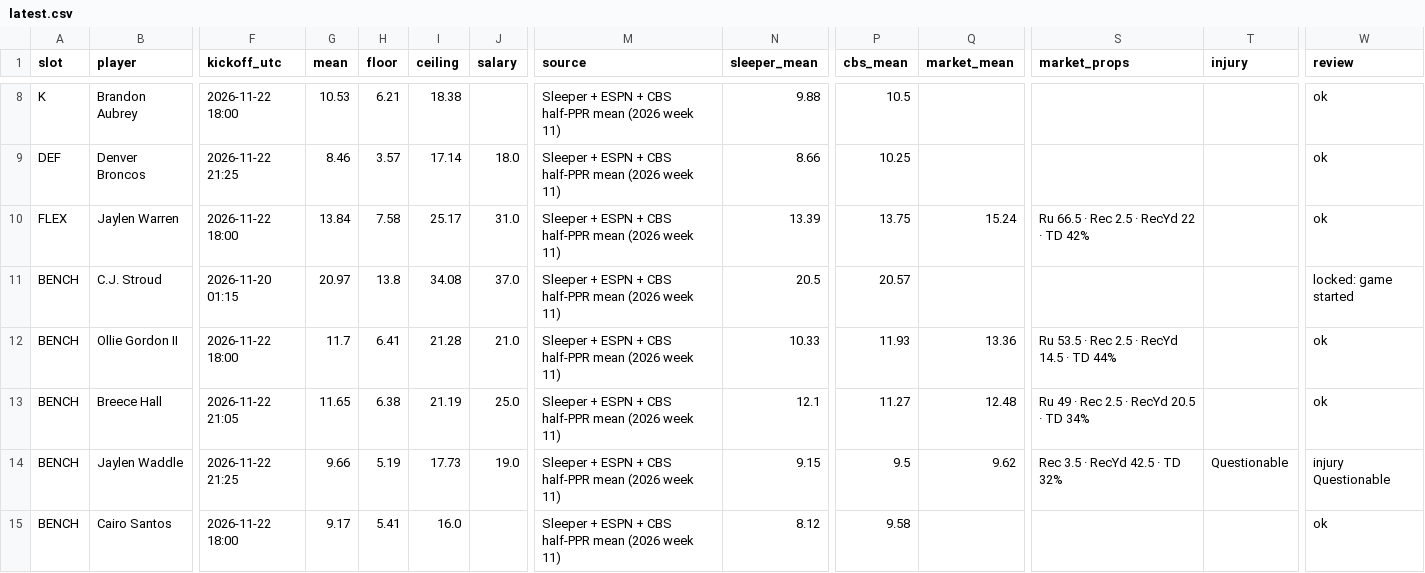
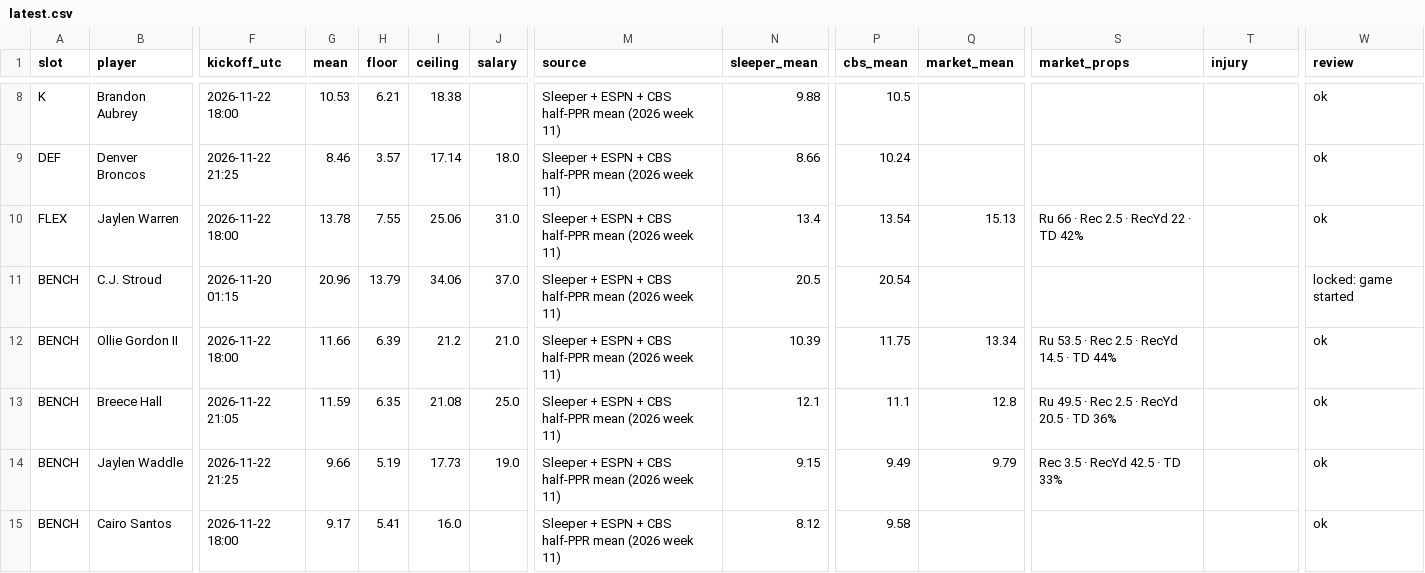
Before and after one commit to Dave356w/-nfl-top25-rankings, a CSV file: site/data/lineup/latest.csv, drawn as a sheet; only a part is shown, gaps mark what is left out; the diff covers the shown part only; the diff names each change by its address in the sheet, - before the commit and + after, or states it on an @@ line.

```diff
--- a/site/data/lineup/latest.csv
+++ b/site/data/lineup/latest.csv
-P9 (cbs_mean): 10.25
+P9 (cbs_mean): 10.24
-G10 (mean): 13.84
+G10 (mean): 13.78
-H10 (floor): 7.58
+H10 (floor): 7.55
-I10 (ceiling): 25.17
+I10 (ceiling): 25.06
-N10 (sleeper_mean): 13.39
+N10 (sleeper_mean): 13.4
-P10 (cbs_mean): 13.75
+P10 (cbs_mean): 13.54
-Q10 (market_mean): 15.24
+Q10 (market_mean): 15.13
-S10 (market_props): Ru 66.5 · Rec 2.5 · RecYd 22 · TD 42%
+S10 (market_props): Ru 66 · Rec 2.5 · RecYd 22 · TD 42%
-G11 (mean): 20.97
+G11 (mean): 20.96
-H11 (floor): 13.8
+H11 (floor): 13.79
-I11 (ceiling): 34.08
+I11 (ceiling): 34.06
-P11 (cbs_mean): 20.57
+P11 (cbs_mean): 20.54
-G12 (mean): 11.7
+G12 (mean): 11.66
-H12 (floor): 6.41
+H12 (floor): 6.39
-I12 (ceiling): 21.28
+I12 (ceiling): 21.2
-N12 (sleeper_mean): 10.33
+N12 (sleeper_mean): 10.39
-P12 (cbs_mean): 11.93
+P12 (cbs_mean): 11.75
-Q12 (market_mean): 13.36
+Q12 (market_mean): 13.34
-G13 (mean): 11.65
+G13 (mean): 11.59
-H13 (floor): 6.38
+H13 (floor): 6.35
-I13 (ceiling): 21.19
+I13 (ceiling): 21.08
-P13 (cbs_mean): 11.27
+P13 (cbs_mean): 11.1
-Q13 (market_mean): 12.48
+Q13 (market_mean): 12.8
-S13 (market_props): Ru 49 · Rec 2.5 · RecYd 20.5 · TD 34%
+S13 (market_props): Ru 49.5 · Rec 2.5 · RecYd 20.5 · TD 36%
-P14 (cbs_mean): 9.5
+P14 (cbs_mean): 9.49
-Q14 (market_mean): 9.62
+Q14 (market_mean): 9.79
-S14 (market_props): Rec 3.5 · RecYd 42.5 · TD 32%
+S14 (market_props): Rec 3.5 · RecYd 42.5 · TD 33%
-T14 (injury): Questionable
+T14 (injury): (empty)
-W14 (review): injury Questionable
+W14 (review): ok
```
Also changed, not shown: 38 edited cells elsewhere in this file, site/data/latest.csv, 29 other files.
